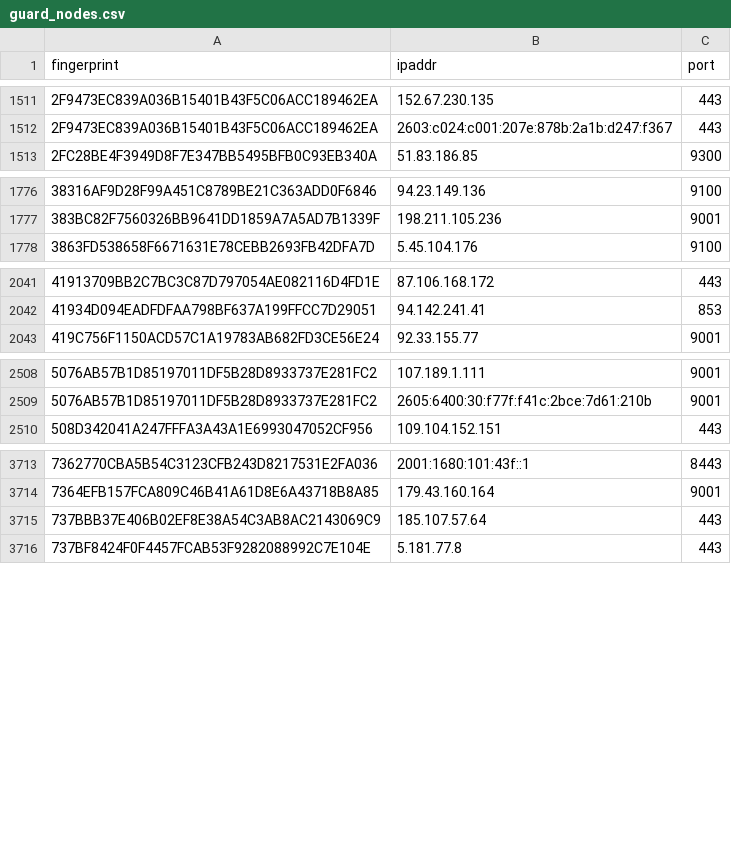
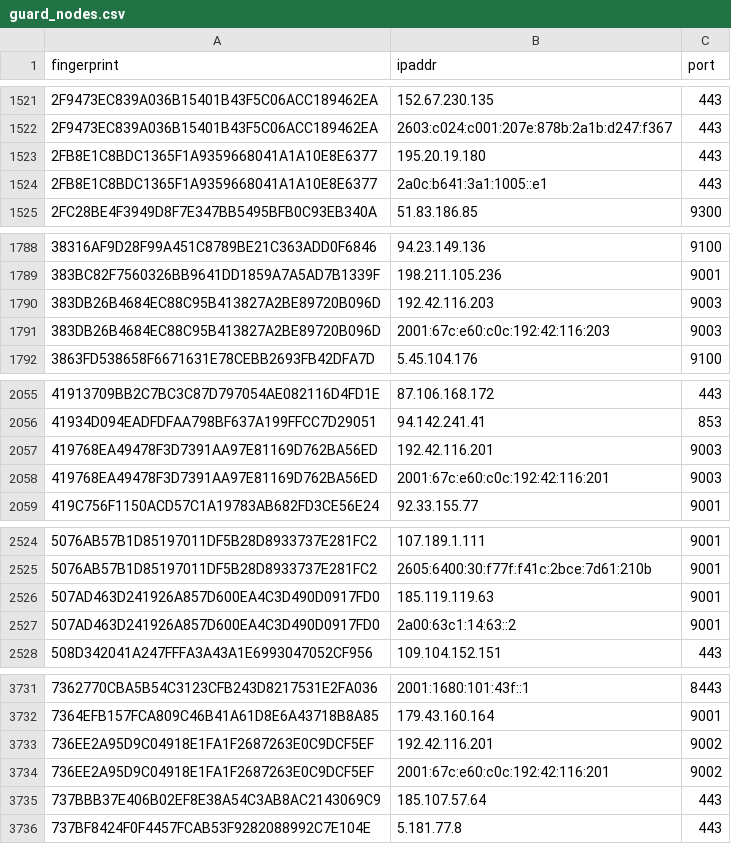
Before and after one commit to 0xPratikPatil/peel-the-net, a CSV file: dataset/guard_nodes.csv, drawn as a sheet; only a part is shown, gaps mark what is left out; the diff covers the shown part only; the diff names each change by its address in the sheet, - before the commit and + after, or states it on an @@ line.

```diff
--- a/dataset/guard_nodes.csv
+++ b/dataset/guard_nodes.csv
+row 1523: 2FB8E1C8BDC1365F1A9359668041A1A10E8E6377 | 195.20.19.180 | 443
+row 1524: 2FB8E1C8BDC1365F1A9359668041A1A10E8E6377 | 2a0c:b641:3a1:1005::e1 | 443
+row 1790: 383DB26B4684EC88C95B413827A2BE89720B096D | 192.42.116.203 | 9003
+row 1791: 383DB26B4684EC88C95B413827A2BE89720B096D | 2001:67c:e60:c0c:192:42:116:203 | 9003
+row 2057: 419768EA49478F3D7391AA97E81169D762BA56ED | 192.42.116.201 | 9003
+row 2058: 419768EA49478F3D7391AA97E81169D762BA56ED | 2001:67c:e60:c0c:192:42:116:201 | 9003
+row 2526: 507AD463D241926A857D600EA4C3D490D0917FD0 | 185.119.119.63 | 9001
+row 2527: 507AD463D241926A857D600EA4C3D490D0917FD0 | 2a00:63c1:14:63::2 | 9001
+row 3733: 736EE2A95D9C04918E1FA1F2687263E0C9DCF5EF | 192.42.116.201 | 9002
+row 3734: 736EE2A95D9C04918E1FA1F2687263E0C9DCF5EF | 2001:67c:e60:c0c:192:42:116:201 | 9002
```
Also changed, not shown: 20 added rows and 5 removed rows elsewhere in this file, dataset/all_nodes.csv, dataset/exit_nodes.csv, 3 other files.
